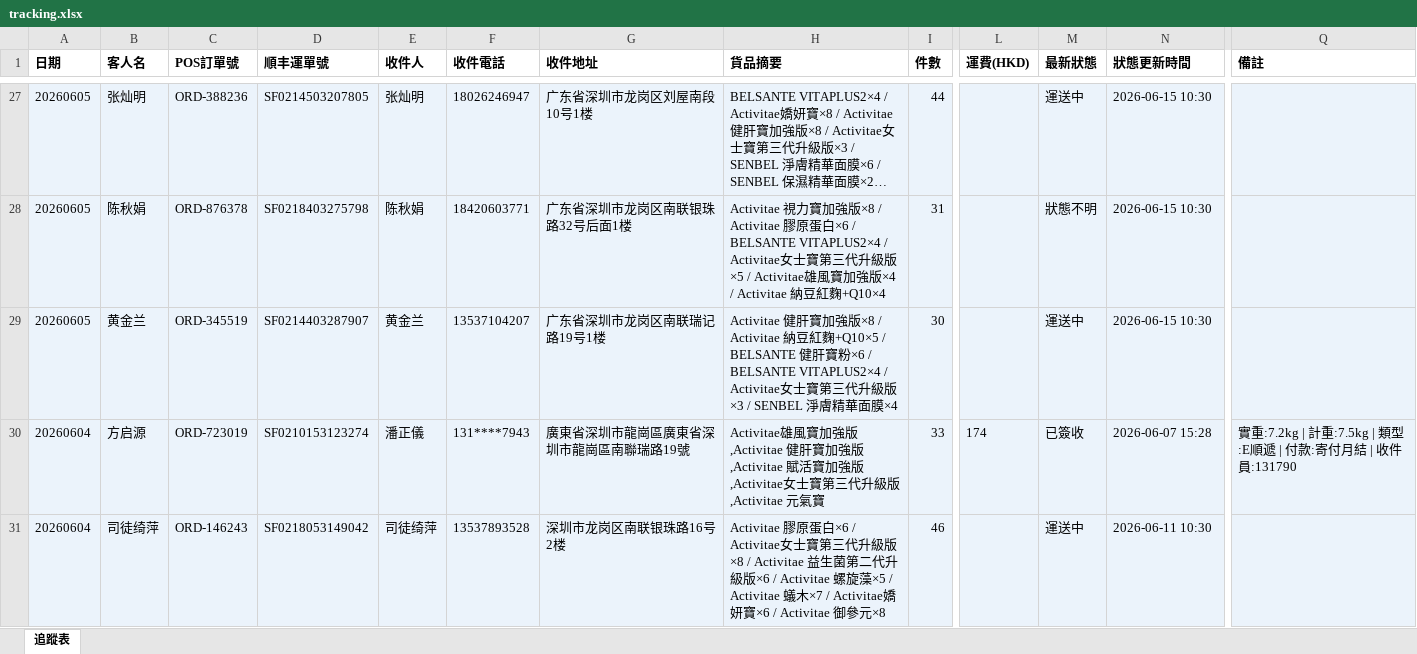
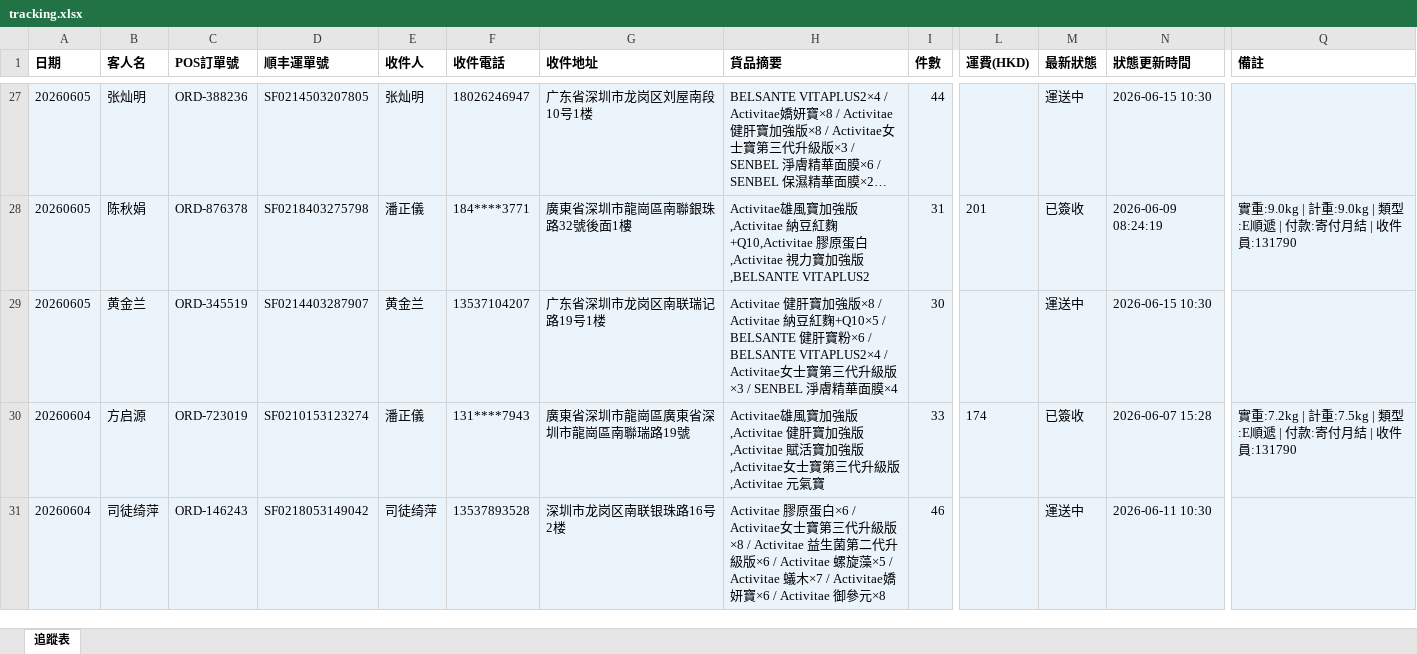
Before and after one commit to elizapoon084/sf-tracking, an Excel workbook: data/tracking.xlsx, sheet 追蹤表, drawn as a sheet; only a part is shown, gaps mark what is left out; long unchanged cells end in …; values as stored, in another font and other column widths than the file's, no borders; the diff covers the shown part only; the diff names each change by its address in the sheet, - before the commit and + after, or states it on an @@ line.

```diff
--- a/data/tracking.xlsx (sheet 追蹤表)
+++ b/data/tracking.xlsx (sheet 追蹤表)
-E28 (收件人): 陈秋娟
+E28 (收件人): 潘正儀
-F28 (收件電話): 18420603771
+F28 (收件電話): 184****3771
-G28 (收件地址): 广东省深圳市龙岗区南联银珠路32号后面1楼
+G28 (收件地址): 廣東省深圳市龍崗區南聯銀珠路32號後面1樓
-H28 (貨品摘要): Activitae 視力寶加強版×8 / Activitae 膠原蛋白×6 / BELSANTE VITAPLUS2×4 / Activitae女士寶第三代升級版×5 / Activitae雄風寶加強版×4 / Activitae 納豆紅麴+Q10×4
+H28 (貨品摘要): Activitae雄風寶加強版,Activitae 納豆紅麴+Q10,Activitae 膠原蛋白,Activitae 視力寶加強版,BELSANTE VITAPLUS2
-L28 (運費(HKD)): (empty)
+L28 (運費(HKD)): 201
-M28 (最新狀態): 狀態不明
+M28 (最新狀態): 已簽收
-N28 (狀態更新時間): 2026-06-15 10:30
+N28 (狀態更新時間): 2026-06-09 08:24:19
-Q28 (備註): (empty)
+Q28 (備註): 實重:9.0kg | 計重:9.0kg | 類型:E順遞 | 付款:寄付月結 | 收件員:131790
```
Also changed, not shown: 71 edited cells elsewhere in this sheet.
